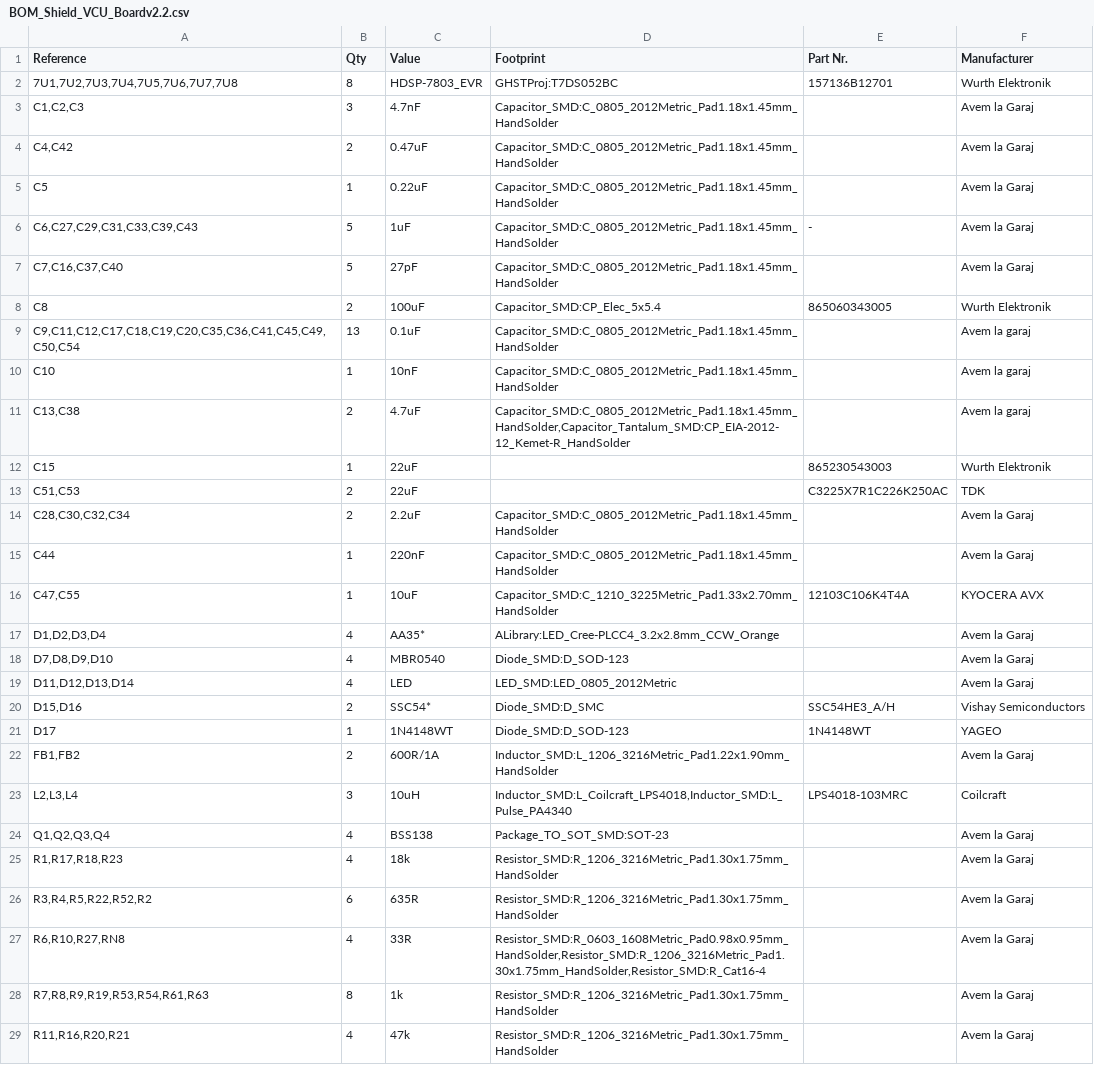
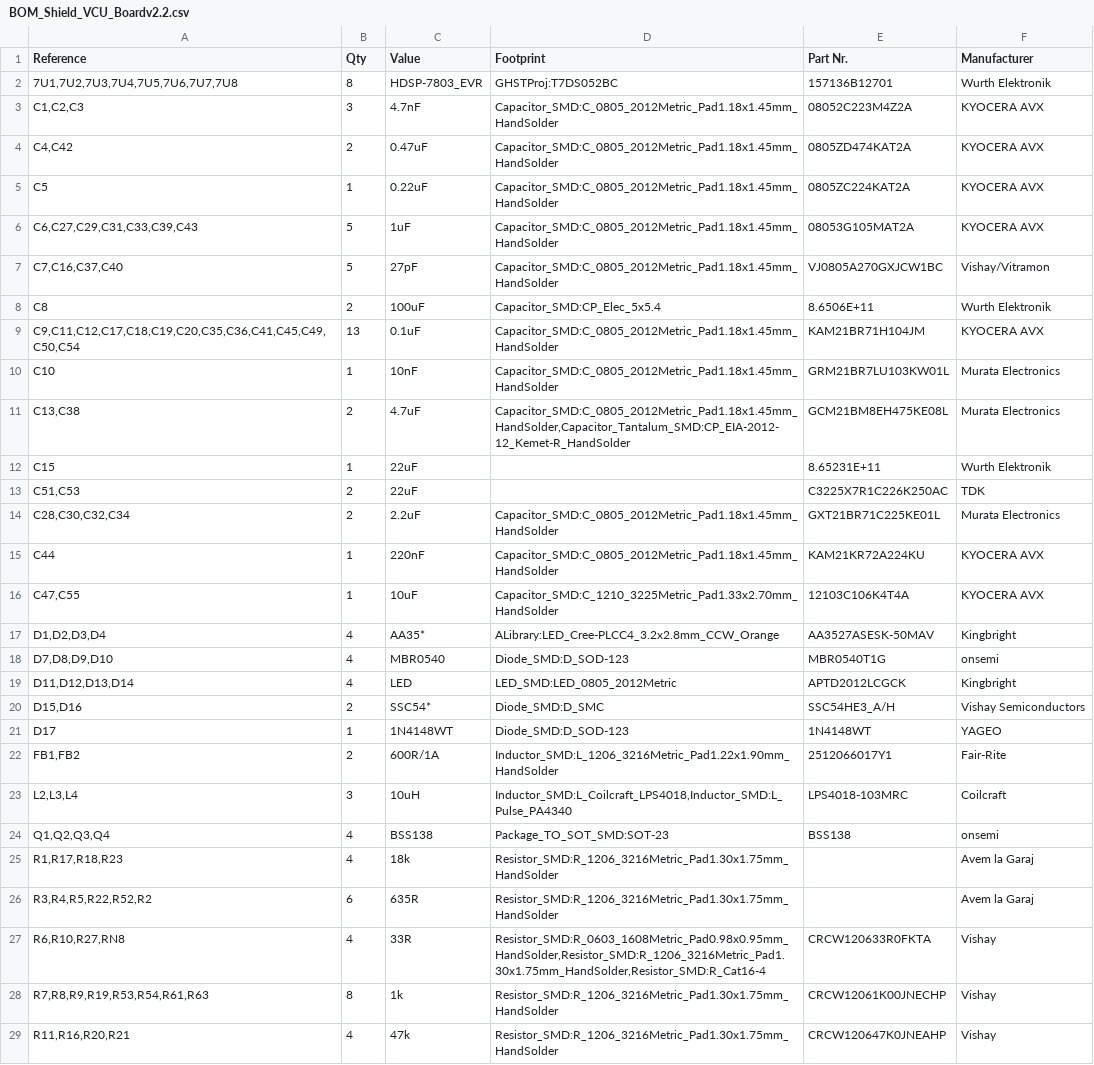
Before and after one commit to EVR-Tuiasi/Shield_VCU_Board, a CSV file: Shield_VCU_Board/5.BOM/BOM_Shield_VCU_Boardv2.2.csv, drawn as a sheet; only a part is shown; the diff covers the shown part only.

```diff
--- a/Shield_VCU_Board/5.BOM/BOM_Shield_VCU_Boardv2.2.csv
+++ b/Shield_VCU_Board/5.BOM/BOM_Shield_VCU_Boardv2.2.csv
@@ -2,28 +2,28 @@ Reference,Qty,Value,Footprint,Part Nr.,Manufacturer
 "7U1,7U2,7U3,7U4,7U5,7U6,7U7,7U8",8,HDSP-7803_EVR,GHSTProj:T7DS052BC,157136B12701,Wurth Elektronik
-"C1,C2,C3",3,4.7nF,Capacitor_SMD:C_0805_2012Metric_Pad1.18x1.45mm_HandSolder,,Avem la Garaj
-"C4,C42",2,0.47uF,Capacitor_SMD:C_0805_2012Metric_Pad1.18x1.45mm_HandSolder,,Avem la Garaj
-C5,1,0.22uF,Capacitor_SMD:C_0805_2012Metric_Pad1.18x1.45mm_HandSolder,,Avem la Garaj
-"C6,C27,C29,C31,C33,C39,C43",5,1uF,Capacitor_SMD:C_0805_2012Metric_Pad1.18x1.45mm_HandSolder,-,Avem la Garaj
-"C7,C16,C37,C40",5,27pF,Capacitor_SMD:C_0805_2012Metric_Pad1.18x1.45mm_HandSolder,,Avem la Garaj
-C8,2,100uF,Capacitor_SMD:CP_Elec_5x5.4,865060343005,Wurth Elektronik
-"C9,C11,C12,C17,C18,C19,C20,C35,C36,C41,C45,C49,C50,C54",13,0.1uF,Capacitor_SMD:C_0805_2012Metric_Pad1.18x1.45mm_HandSolder,,Avem la garaj
-C10,1,10nF,Capacitor_SMD:C_0805_2012Metric_Pad1.18x1.45mm_HandSolder,,Avem la garaj
-"C13,C38",2,4.7uF,"Capacitor_SMD:C_0805_2012Metric_Pad1.18x1.45mm_HandSolder,Capacitor_Tantalum_SMD:CP_EIA-2012-12_Kemet-R_HandSolder",,Avem la garaj
-C15,1,22uF,,865230543003,Wurth Elektronik
+"C1,C2,C3",3,4.7nF,Capacitor_SMD:C_0805_2012Metric_Pad1.18x1.45mm_HandSolder,08052C223M4Z2A,KYOCERA AVX
+"C4,C42",2,0.47uF,Capacitor_SMD:C_0805_2012Metric_Pad1.18x1.45mm_HandSolder,0805ZD474KAT2A,KYOCERA AVX
+C5,1,0.22uF,Capacitor_SMD:C_0805_2012Metric_Pad1.18x1.45mm_HandSolder,0805ZC224KAT2A,KYOCERA AVX
+"C6,C27,C29,C31,C33,C39,C43",5,1uF,Capacitor_SMD:C_0805_2012Metric_Pad1.18x1.45mm_HandSolder,08053G105MAT2A,KYOCERA AVX
+"C7,C16,C37,C40",5,27pF,Capacitor_SMD:C_0805_2012Metric_Pad1.18x1.45mm_HandSolder,VJ0805A270GXJCW1BC,Vishay/Vitramon
+C8,2,100uF,Capacitor_SMD:CP_Elec_5x5.4,8.6506E+11,Wurth Elektronik
+"C9,C11,C12,C17,C18,C19,C20,C35,C36,C41,C45,C49,C50,C54",13,0.1uF,Capacitor_SMD:C_0805_2012Metric_Pad1.18x1.45mm_HandSolder,KAM21BR71H104JM,KYOCERA AVX
+C10,1,10nF,Capacitor_SMD:C_0805_2012Metric_Pad1.18x1.45mm_HandSolder,GRM21BR7LU103KW01L,Murata Electronics
+"C13,C38",2,4.7uF,"Capacitor_SMD:C_0805_2012Metric_Pad1.18x1.45mm_HandSolder,Capacitor_Tantalum_SMD:CP_EIA-2012-12_Kemet-R_HandSolder",GCM21BM8EH475KE08L,Murata Electronics
+C15,1,22uF,,8.65231E+11,Wurth Elektronik
 "C51,C53",2,22uF,,C3225X7R1C226K250AC,TDK
-"C28,C30,C32,C34",2,2.2uF,Capacitor_SMD:C_0805_2012Metric_Pad1.18x1.45mm_HandSolder,,Avem la Garaj
-C44,1,220nF,Capacitor_SMD:C_0805_2012Metric_Pad1.18x1.45mm_HandSolder,,Avem la Garaj
+"C28,C30,C32,C34",2,2.2uF,Capacitor_SMD:C_0805_2012Metric_Pad1.18x1.45mm_HandSolder,GXT21BR71C225KE01L,Murata Electronics
+C44,1,220nF,Capacitor_SMD:C_0805_2012Metric_Pad1.18x1.45mm_HandSolder,KAM21KR72A224KU,KYOCERA AVX
 "C47,C55",1,10uF,Capacitor_SMD:C_1210_3225Metric_Pad1.33x2.70mm_HandSolder,12103C106K4T4A,KYOCERA AVX
-"D1,D2,D3,D4",4,AA35*,ALibrary:LED_Cree-PLCC4_3.2x2.8mm_CCW_Orange,,Avem la Garaj
-"D7,D8,D9,D10",4,MBR0540,Diode_SMD:D_SOD-123,,Avem la Garaj
-"D11,D12,D13,D14",4,LED,LED_SMD:LED_0805_2012Metric,,Avem la Garaj
+"D1,D2,D3,D4",4,AA35*,ALibrary:LED_Cree-PLCC4_3.2x2.8mm_CCW_Orange,AA3527ASESK-50MAV,Kingbright
+"D7,D8,D9,D10",4,MBR0540,Diode_SMD:D_SOD-123,MBR0540T1G,onsemi
+"D11,D12,D13,D14",4,LED,LED_SMD:LED_0805_2012Metric,APTD2012LCGCK,Kingbright
 "D15,D16",2,SSC54*,Diode_SMD:D_SMC,SSC54HE3_A/H,Vishay Semiconductors
 D17,1,1N4148WT,Diode_SMD:D_SOD-123,1N4148WT,YAGEO
-"FB1,FB2",2,600R/1A,Inductor_SMD:L_1206_3216Metric_Pad1.22x1.90mm_HandSolder,,Avem la Garaj
+"FB1,FB2",2,600R/1A,Inductor_SMD:L_1206_3216Metric_Pad1.22x1.90mm_HandSolder,2512066017Y1,Fair-Rite
 "L2,L3,L4",3,10uH,"Inductor_SMD:L_Coilcraft_LPS4018,Inductor_SMD:L_Pulse_PA4340",LPS4018-103MRC,Coilcraft
-"Q1,Q2,Q3,Q4",4,BSS138,Package_TO_SOT_SMD:SOT-23,,Avem la Garaj
+"Q1,Q2,Q3,Q4",4,BSS138,Package_TO_SOT_SMD:SOT-23,BSS138,onsemi
 "R1,R17,R18,R23",4,18k,Resistor_SMD:R_1206_3216Metric_Pad1.30x1.75mm_HandSolder,,Avem la Garaj
 "R3,R4,R5,R22,R52,R2",6,635R,Resistor_SMD:R_1206_3216Metric_Pad1.30x1.75mm_HandSolder,,Avem la Garaj
-"R6,R10,R27,RN8",4,33R,"Resistor_SMD:R_0603_1608Metric_Pad0.98x0.95mm_HandSolder,Resistor_SMD:R_1206_3216Metric_Pad1.30x1.75mm_HandSolder,Resistor_SMD:R_Cat16-4",,Avem la Garaj
-"R7,R8,R9,R19,R53,R54,R61,R63",8,1k,Resistor_SMD:R_1206_3216Metric_Pad1.30x1.75mm_HandSolder,,Avem la Garaj
-"R11,R16,R20,R21",4,47k,Resistor_SMD:R_1206_3216Metric_Pad1.30x1.75mm_HandSolder,,Avem la Garaj
+"R6,R10,R27,RN8",4,33R,"Resistor_SMD:R_0603_1608Metric_Pad0.98x0.95mm_HandSolder,Resistor_SMD:R_1206_3216Metric_Pad1.30x1.75mm_HandSolder,Resistor_SMD:R_Cat16-4",CRCW120633R0FKTA,Vishay
+"R7,R8,R9,R19,R53,R54,R61,R63",8,1k,Resistor_SMD:R_1206_3216Metric_Pad1.30x1.75mm_HandSolder,CRCW12061K00JNECHP,Vishay
+"R11,R16,R20,R21",4,47k,Resistor_SMD:R_1206_3216Metric_Pad1.30x1.75mm_HandSolder,CRCW120647K0JNEAHP,Vishay
```
Also changed, not shown: 33 edited cells elsewhere in this file, 2 other files.
